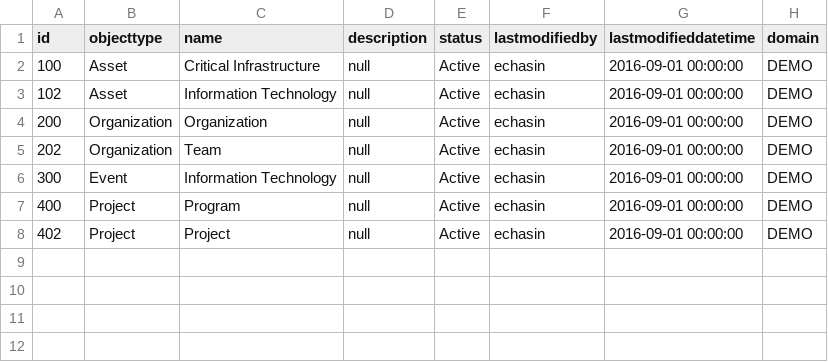
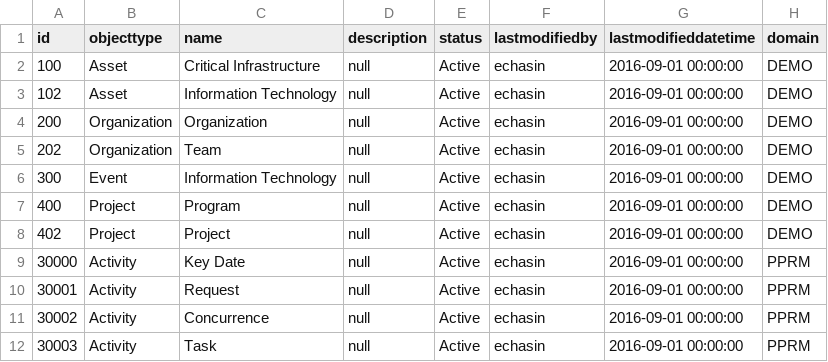
Before and after one commit to echasin/adap_core, a CSV file: src/main/resources/config/liquibase/adap_core_recordtypes_0.csv, drawn as a sheet.

Commit message:
Created Activity and Activitymbr objects with sample data.

```diff
--- a/src/main/resources/config/liquibase/adap_core_recordtypes_0.csv
+++ b/src/main/resources/config/liquibase/adap_core_recordtypes_0.csv
@@ -8 +8,5 @@ id,objecttype,name,description,status,lastmodifiedby,lastmodifieddatetime,domain
 402,Project,Project,null,Active,echasin,2016-09-01 00:00:00,DEMO
+30000,Activity,Key Date,null,Active,echasin,2016-09-01 00:00:00,PPRM
+30001,Activity,Request,null,Active,echasin,2016-09-01 00:00:00,PPRM
+30002,Activity,Concurrence,null,Active,echasin,2016-09-01 00:00:00,PPRM
+30003,Activity,Task,null,Active,echasin,2016-09-01 00:00:00,PPRM
```
Also changed, not shown: 11 other files.
